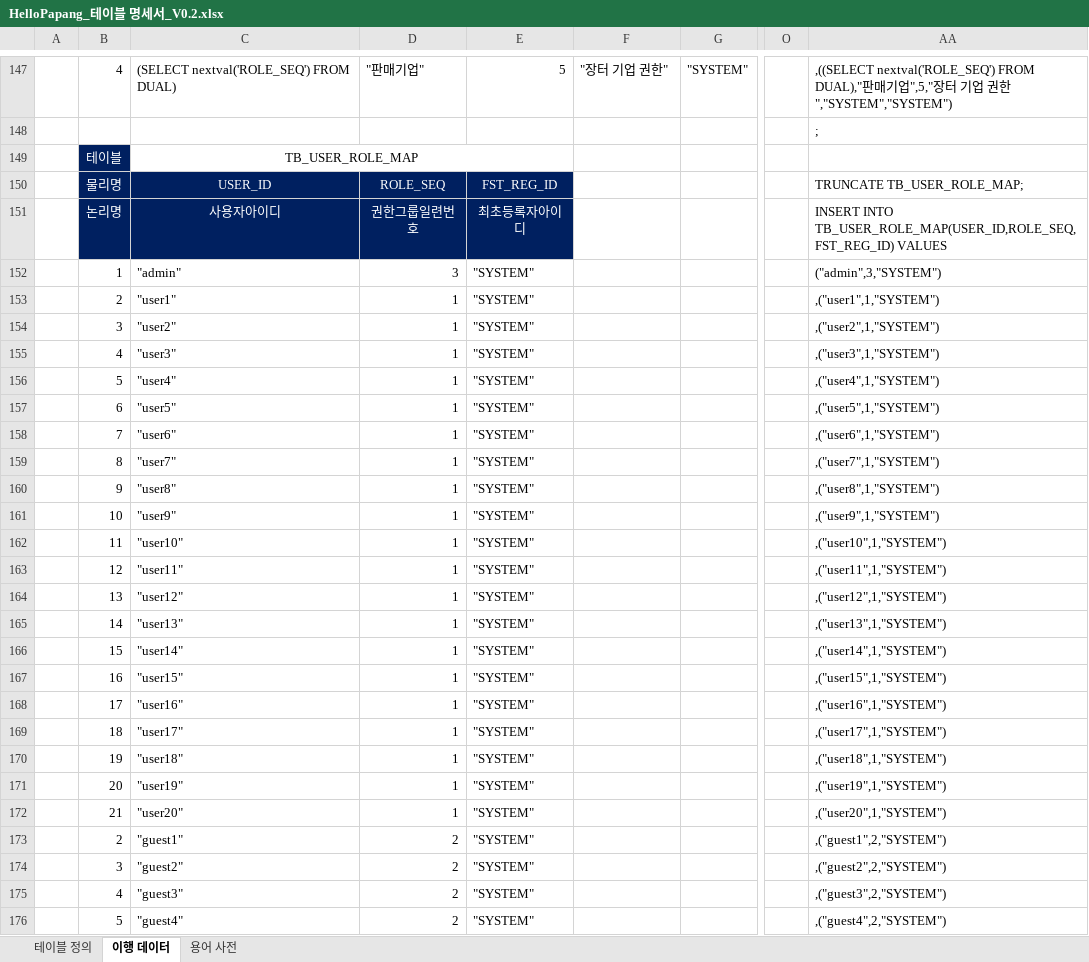
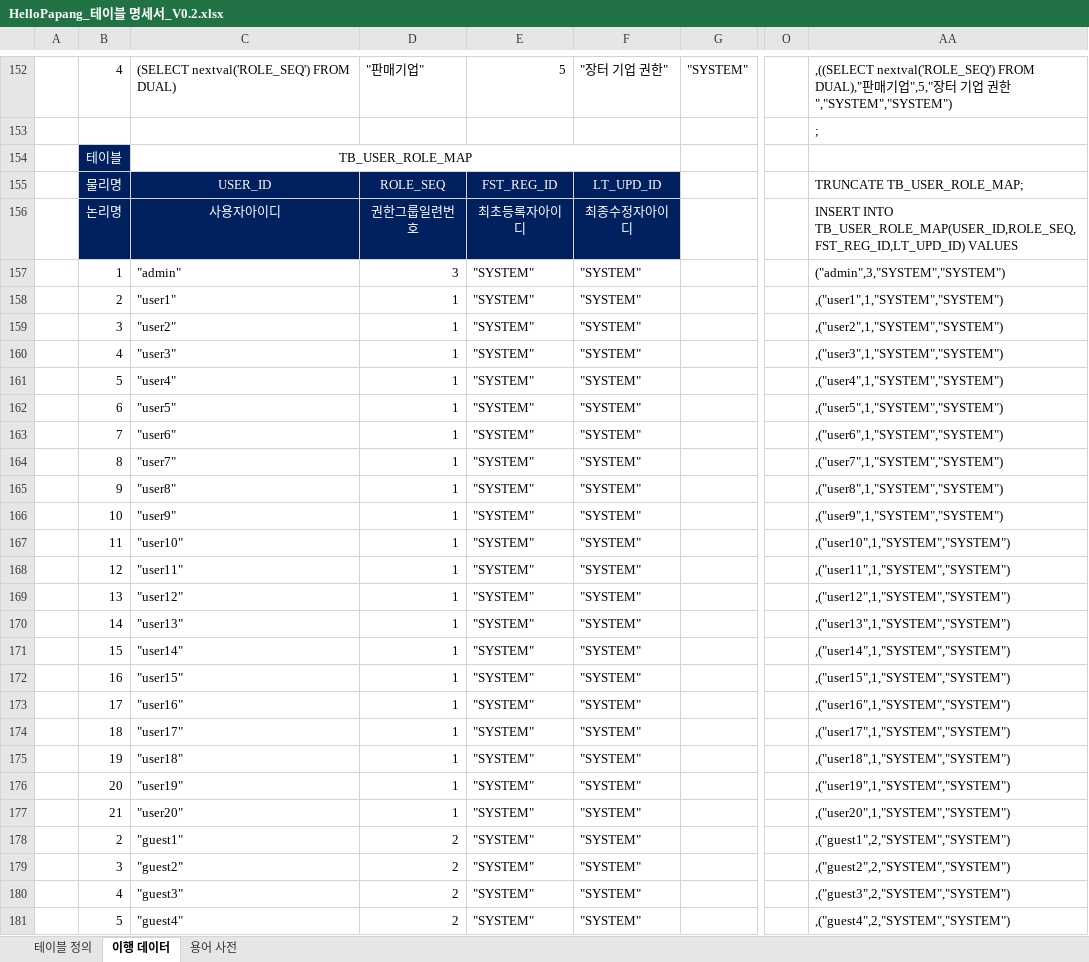
Before and after one commit to yhoo0094/helloPaPang, an Excel workbook: 산출물/HelloPapang_테이블 명세서_V0.2.xlsx, sheet 이행 데이터, drawn as a sheet; only a part is shown, gaps mark what is left out; values as stored, in another font and other column widths than the file's, no borders; conditional formats not drawn; removed rows and columns are numbered as before the commit, all else as after; the diff covers the shown part only; the diff names each change by its address in the sheet, - before the commit and + after, or states it on an @@ line.

```diff
--- a/산출물/HelloPapang_테이블 명세서_V0.2.xlsx (sheet 이행 데이터)
+++ b/산출물/HelloPapang_테이블 명세서_V0.2.xlsx (sheet 이행 데이터)
-C149:E149 merged
+C154:F154 merged
-F155: (empty)
+F155: LT_UPD_ID
-F155:F156 fill: none
+F155:F156 fill: #002060
-F156: (empty)
+F156: 최종수정자아이디
-AA156: INSERT INTO TB_USER_ROLE_MAP(USER_ID,ROLE_SEQ,FST_REG_ID) VALUES
+AA156: INSERT INTO TB_USER_ROLE_MAP(USER_ID,ROLE_SEQ,FST_REG_ID,LT_UPD_ID) VALUES
-F157:F181: (empty)
+F157:F181: "SYSTEM"
-AA157: ("admin",3,"SYSTEM")
+AA157: ("admin",3,"SYSTEM","SYSTEM")
-AA158: ,("user1",1,"SYSTEM")
+AA158: ,("user1",1,"SYSTEM","SYSTEM")
-AA159: ,("user2",1,"SYSTEM")
+AA159: ,("user2",1,"SYSTEM","SYSTEM")
-AA160: ,("user3",1,"SYSTEM")
+AA160: ,("user3",1,"SYSTEM","SYSTEM")
-AA161: ,("user4",1,"SYSTEM")
+AA161: ,("user4",1,"SYSTEM","SYSTEM")
-AA162: ,("user5",1,"SYSTEM")
+AA162: ,("user5",1,"SYSTEM","SYSTEM")
-AA163: ,("user6",1,"SYSTEM")
+AA163: ,("user6",1,"SYSTEM","SYSTEM")
-AA164: ,("user7",1,"SYSTEM")
+AA164: ,("user7",1,"SYSTEM","SYSTEM")
-AA165: ,("user8",1,"SYSTEM")
+AA165: ,("user8",1,"SYSTEM","SYSTEM")
-AA166: ,("user9",1,"SYSTEM")
+AA166: ,("user9",1,"SYSTEM","SYSTEM")
-AA167: ,("user10",1,"SYSTEM")
+AA167: ,("user10",1,"SYSTEM","SYSTEM")
-AA168: ,("user11",1,"SYSTEM")
+AA168: ,("user11",1,"SYSTEM","SYSTEM")
-AA169: ,("user12",1,"SYSTEM")
+AA169: ,("user12",1,"SYSTEM","SYSTEM")
-AA170: ,("user13",1,"SYSTEM")
+AA170: ,("user13",1,"SYSTEM","SYSTEM")
-AA171: ,("user14",1,"SYSTEM")
+AA171: ,("user14",1,"SYSTEM","SYSTEM")
-AA172: ,("user15",1,"SYSTEM")
+AA172: ,("user15",1,"SYSTEM","SYSTEM")
-AA173: ,("user16",1,"SYSTEM")
+AA173: ,("user16",1,"SYSTEM","SYSTEM")
-AA174: ,("user17",1,"SYSTEM")
+AA174: ,("user17",1,"SYSTEM","SYSTEM")
-AA175: ,("user18",1,"SYSTEM")
+AA175: ,("user18",1,"SYSTEM","SYSTEM")
-AA176: ,("user19",1,"SYSTEM")
+AA176: ,("user19",1,"SYSTEM","SYSTEM")
-AA177: ,("user20",1,"SYSTEM")
+AA177: ,("user20",1,"SYSTEM","SYSTEM")
-AA178: ,("guest1",2,"SYSTEM")
+AA178: ,("guest1",2,"SYSTEM","SYSTEM")
-AA179: ,("guest2",2,"SYSTEM")
+AA179: ,("guest2",2,"SYSTEM","SYSTEM")
-AA180: ,("guest3",2,"SYSTEM")
+AA180: ,("guest3",2,"SYSTEM","SYSTEM")
-AA181: ,("guest4",2,"SYSTEM")
+AA181: ,("guest4",2,"SYSTEM","SYSTEM")
```
Also changed, not shown: 5 added rows and 54 edited cells elsewhere in this sheet, sheet 테이블 정의, formulas that keep their value, 산출물/HelloPapang_요구사항_명세서_V0.1.xlsx, 15 other files.
